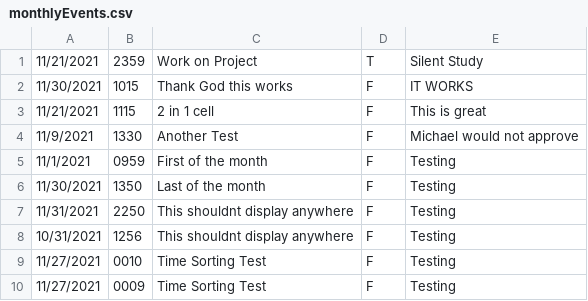
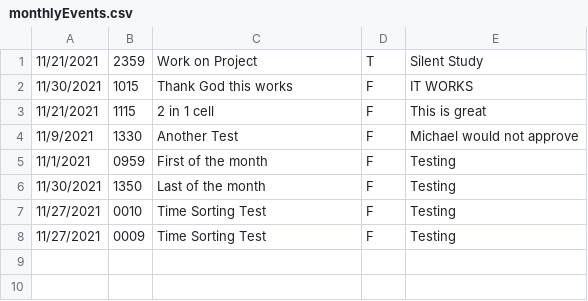
Before and after one commit to UTSA-CS-3443/TheLifeSaver, a CSV file: data/monthlyEvents.csv, drawn as a sheet.

```diff
--- a/data/monthlyEvents.csv
+++ b/data/monthlyEvents.csv
@@ -6,4 +6,2 @@
 11/30/2021,1350,Last of the month,F,Testing
-11/31/2021,2250,This shouldnt display anywhere,F,Testing
-10/31/2021,1256,This shouldnt display anywhere,F,Testing
 11/27/2021,0010,Time Sorting Test,F,Testing
```
Also changed, not shown: 1 other file.
